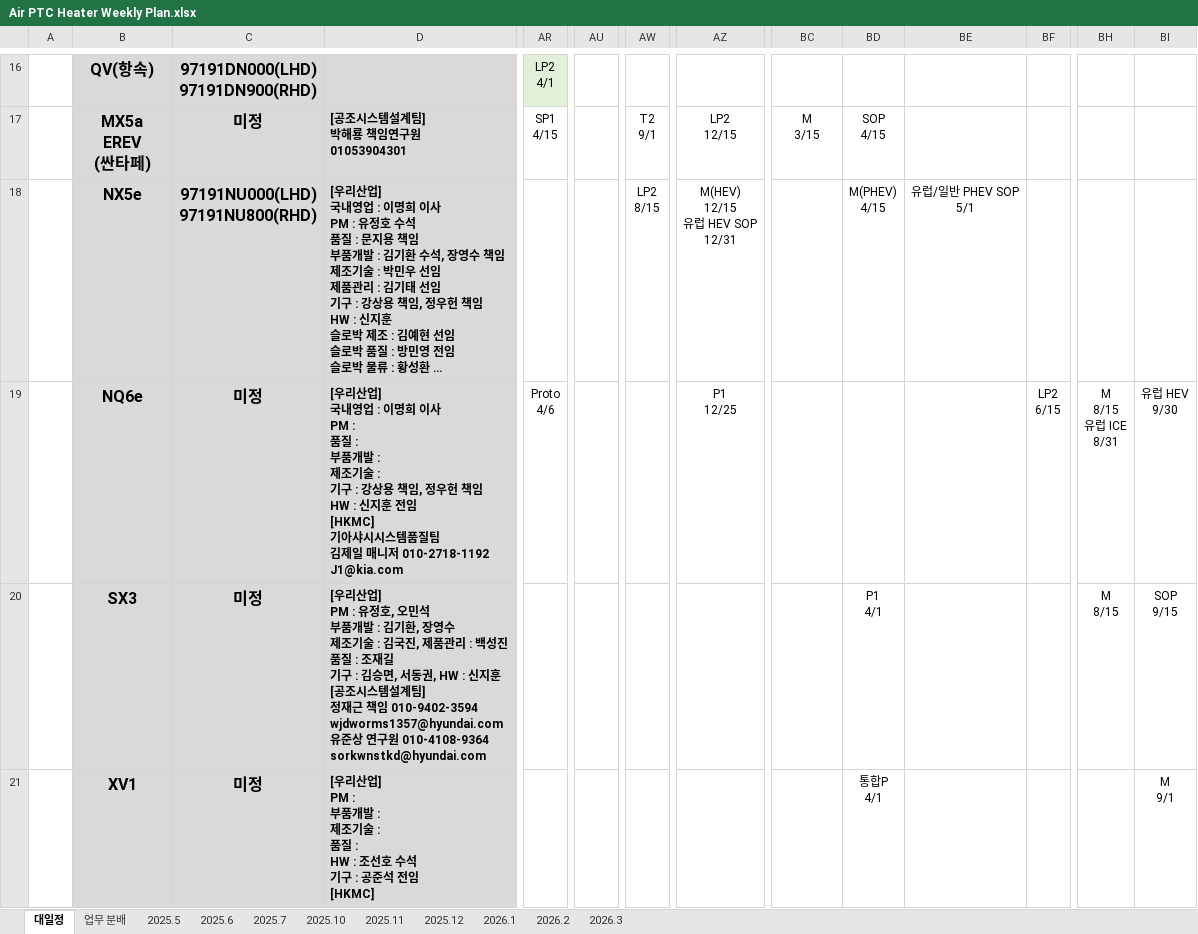
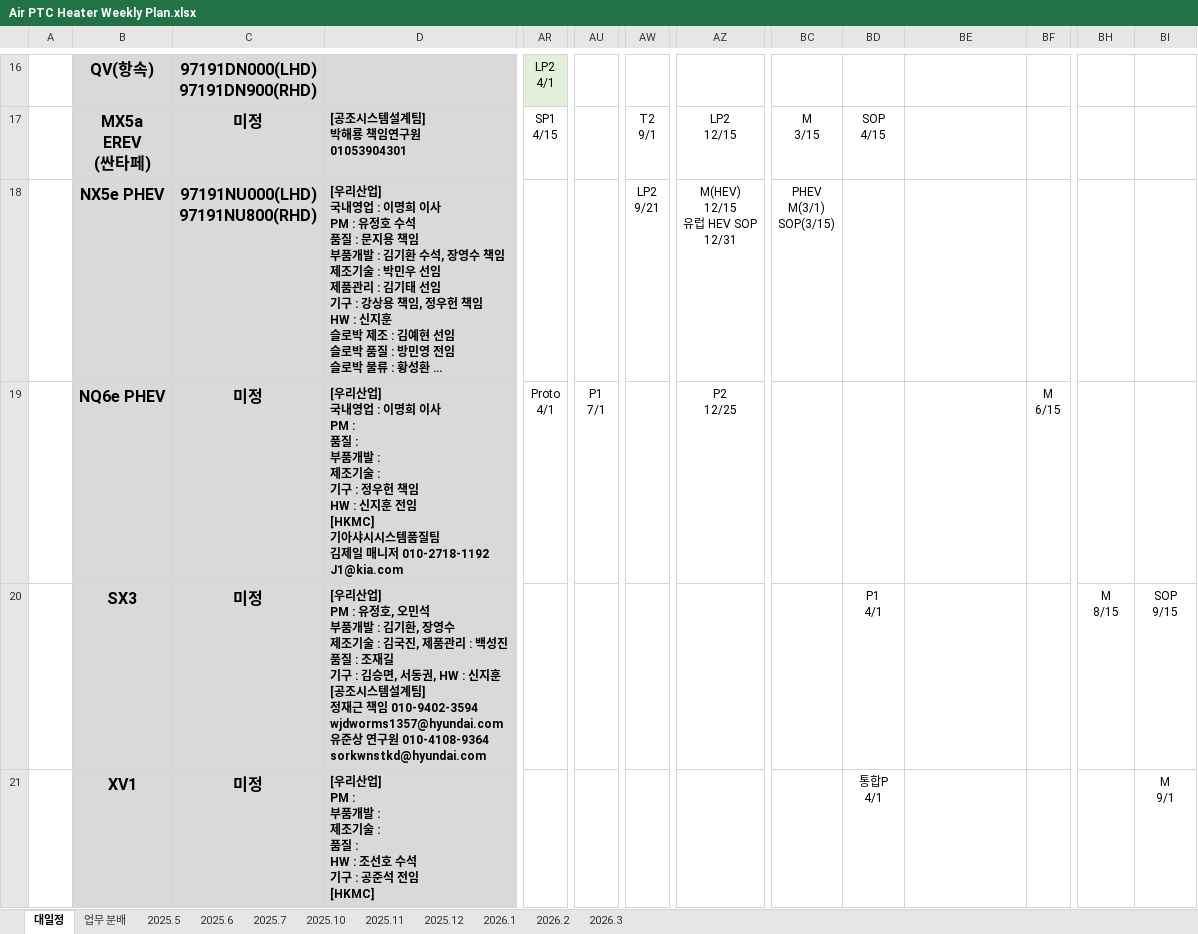
Before and after one commit to heats86/PTC_DOC, an Excel workbook: 1. 일정/1. Weekly Plan/Air PTC Heater Weekly Plan.xlsx, sheet 대일정, drawn as a sheet; only a part is shown, gaps mark what is left out; long unchanged cells end in …; values as stored, in another font and other column widths than the file's, no borders; charts and pictures not drawn; removed rows and columns are numbered as before the commit, all else as after; rows hold the shown columns only; ↵ is a line break in a cell; the diff names each change by its address in the sheet, - before the commit and + after, or states it on an @@ line.

Commit message:
NQ6e 대일정 추가

```diff
--- a/1. 일정/1. Weekly Plan/Air PTC Heater Weekly Plan.xlsx (sheet 대일정)
+++ b/1. 일정/1. Weekly Plan/Air PTC Heater Weekly Plan.xlsx (sheet 대일정)
-B18: NX5e
+B18: NX5e PHEV
-AW18: LP2 ↵ 8/15
+AW18: LP2 ↵ 9/21
-BC18: (empty)
+BC18: PHEV ↵ M(3/1) ↵ SOP(3/15)
-BD18: M(PHEV) ↵ 4/15
+BD18: (empty)
-BE18: 유럽/일반 PHEV SOP ↵ 5/1
+BE18: (empty)
-row 19:  | NQ6e | 미정 | [우리산업] ↵ 국내영업 : 이명희 이사 ↵ PM : ↵ 품질 : ↵ 부품개발 : ↵ 제조기술 : ↵ 기구 : 강상용 책임, 정우헌 책임 ↵ HW : 신지훈 전임 ↵ [HKMC] ↵ 기아샤시시스템품질팀 ↵ 김제일 매니저 010-2718-1192 ↵ J1@kia.com | Proto ↵ 4/6 |  |  | P1 ↵ 12/25 |  |  |  | LP2 ↵ 6/15 | M ↵ 8/15 ↵ 유럽 ICE ↵ 8/31 | 유럽 HEV ↵ 9/30
+row 19:  | NQ6e PHEV | 미정 | [우리산업] ↵ 국내영업 : 이명희 이사 ↵ PM : ↵ 품질 : ↵ 부품개발 : ↵ 제조기술 : ↵ 기구 : 정우헌 책임 ↵ HW : 신지훈 전임 ↵ [HKMC] ↵ 기아샤시시스템품질팀 ↵ 김제일 매니저 010-2718-1192 ↵ J1@kia.com | Proto ↵ 4/1 | P1 ↵ 7/1 |  | P2 ↵ 12/25 |  |  |  | M ↵ 6/15
```
Also changed, not shown: sheet 2026.2.
